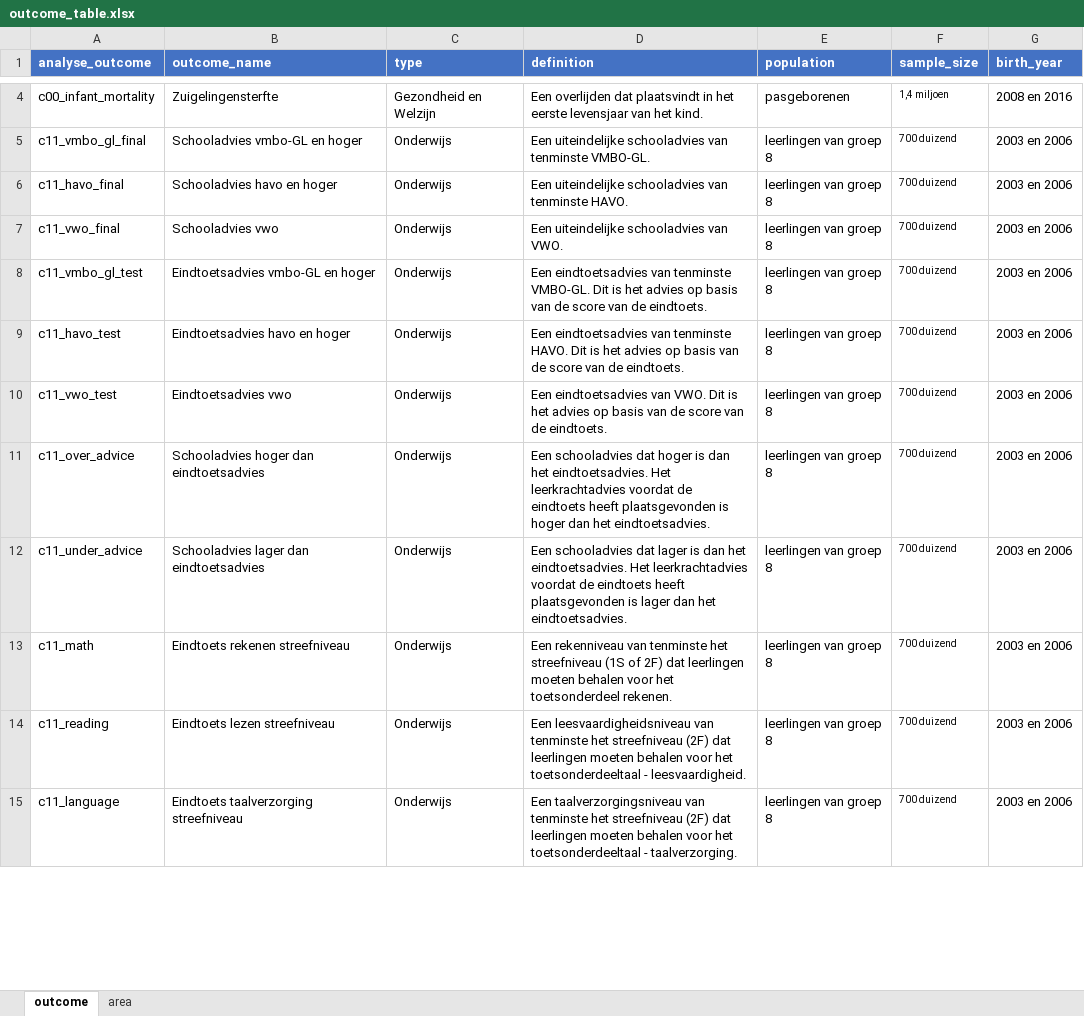
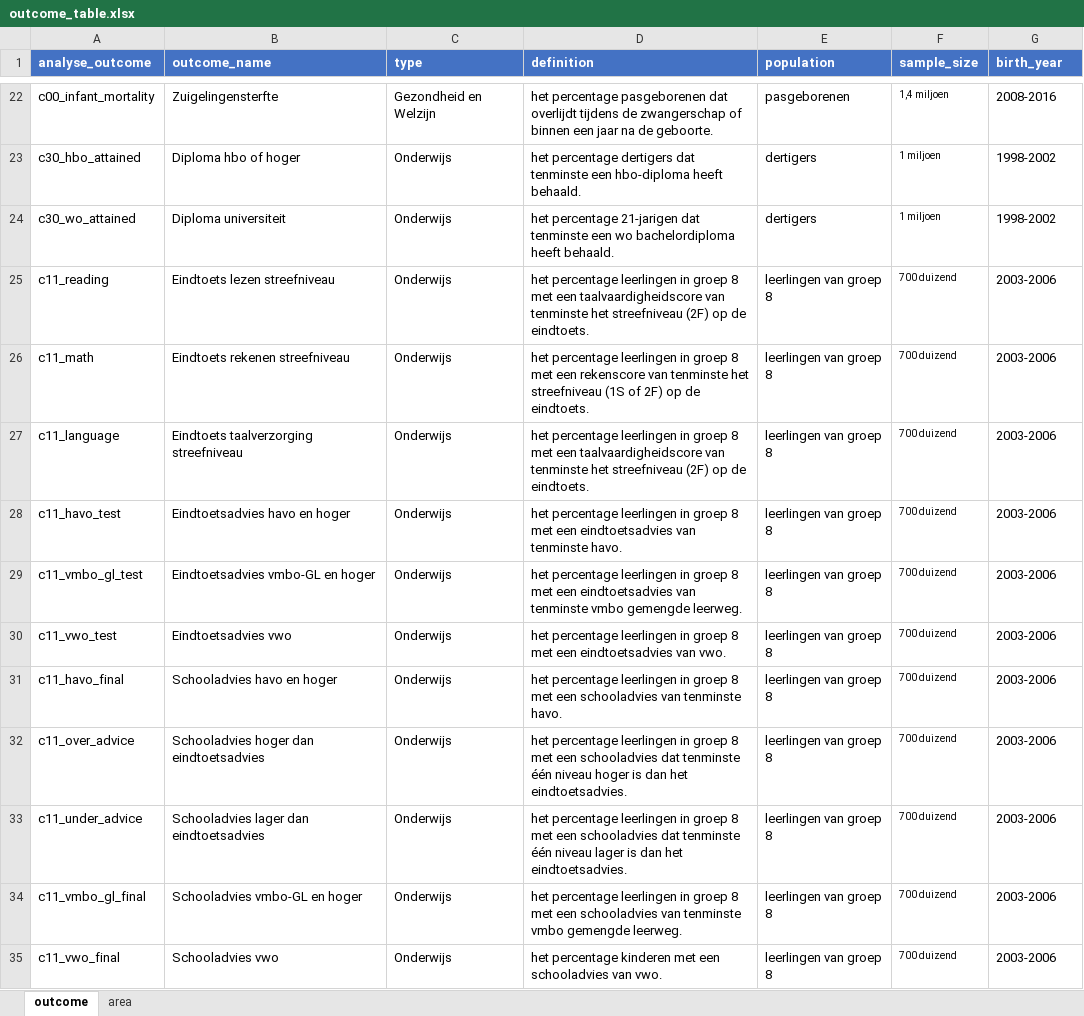
Before and after one commit to Helenlam20/kenniscentrumongelijkheid, an Excel workbook: data/outcome_table.xlsx, sheet outcome, drawn as a sheet; only a part is shown, gaps mark what is left out; values as stored, in another font and other column widths than the file's, no borders; removed rows and columns are numbered as before the commit, all else as after; the diff covers the shown part only; the diff names each change by its address in the sheet, - before the commit and + after, or states it on an @@ line.

```diff
--- a/data/outcome_table.xlsx (sheet outcome)
+++ b/data/outcome_table.xlsx (sheet outcome)
-D22 (definition): Een overlijden dat plaatsvindt in het eerste levensjaar van het kind.
+D22 (definition): het percentage pasgeborenen dat overlijdt tijdens de zwangerschap of binnen een jaar na de geboorte.
-G22 (birth_year): 2008 en 2016
+G22 (birth_year): 2008-2016
+row 23: c30_hbo_attained | Diploma hbo of hoger | Onderwijs | het percentage dertigers dat tenminste een hbo-diploma heeft behaald. | dertigers | 1 miljoen | 1998-2002
+row 24: c30_wo_attained | Diploma universiteit | Onderwijs | het percentage 21-jarigen dat tenminste een wo bachelordiploma heeft behaald. | dertigers | 1 miljoen | 1998-2002
-A25 (analyse_outcome): c11_vmbo_gl_final
+A25 (analyse_outcome): c11_reading
-B25 (outcome_name): Schooladvies vmbo-GL en hoger
+B25 (outcome_name): Eindtoets lezen streefniveau
-D25 (definition): Een uiteindelijke schooladvies van tenminste VMBO-GL.
+D25 (definition): het percentage leerlingen in groep 8 met een taalvaardigheidscore van tenminste het streefniveau (2F) op de eindtoets.
-G25 (birth_year): 2003 en 2006
+G25 (birth_year): 2003-2006
+row 26: c11_math | Eindtoets rekenen streefniveau | Onderwijs | het percentage leerlingen in groep 8 met een rekenscore van tenminste het streefniveau (1S of 2F) op de eindtoets. | leerlingen van groep 8 | 700 duizend | 2003-2006
-A27 (analyse_outcome): c11_havo_final
+A27 (analyse_outcome): c11_language
-B27 (outcome_name): Schooladvies havo en hoger
+B27 (outcome_name): Eindtoets taalverzorging streefniveau
-D27 (definition): Een uiteindelijke schooladvies van tenminste HAVO.
+D27 (definition): het percentage leerlingen in groep 8 met een taalvaardigheidscore van tenminste het streefniveau (2F) op de eindtoets.
-G27:G29 (birth_year): 2003 en 2006
+G27:G29 (birth_year): 2003-2006
-A28 (analyse_outcome): c11_vwo_final
+A28 (analyse_outcome): c11_havo_test
-B28 (outcome_name): Schooladvies vwo
+B28 (outcome_name): Eindtoetsadvies havo en hoger
-D28 (definition): Een uiteindelijke schooladvies van VWO.
+D28 (definition): het percentage leerlingen in groep 8 met een eindtoetsadvies van tenminste havo.
-D29 (definition): Een eindtoetsadvies van tenminste VMBO-GL. Dit is het advies op basis van de score van de eindtoets.
+D29 (definition): het percentage leerlingen in groep 8 met een eindtoetsadvies van tenminste vmbo gemengde leerweg.
-row 9: c11_havo_test | Eindtoetsadvies havo en hoger | Onderwijs | Een eindtoetsadvies van tenminste HAVO. Dit is het advies op basis van de score van de eindtoets. | leerlingen van groep 8 | 700 duizend | 2003 en 2006
-D30 (definition): Een eindtoetsadvies van VWO. Dit is het advies op basis van de score van de eindtoets.
+D30 (definition): het percentage leerlingen in groep 8 met een eindtoetsadvies van vwo.
-G30 (birth_year): 2003 en 2006
+G30 (birth_year): 2003-2006
+row 31: c11_havo_final | Schooladvies havo en hoger | Onderwijs | het percentage leerlingen in groep 8 met een schooladvies van tenminste havo. | leerlingen van groep 8 | 700 duizend | 2003-2006
-D32 (definition): Een schooladvies dat hoger is dan het eindtoetsadvies. Het leerkrachtadvies voordat de eindtoets heeft plaatsgevonden is hoger dan het…
+D32 (definition): het percentage leerlingen in groep 8 met een schooladvies dat tenminste één niveau hoger is dan het…
-G32:G33 (birth_year): 2003 en 2006
+G32:G33 (birth_year): 2003-2006
-D33 (definition): Een schooladvies dat lager is dan het eindtoetsadvies. Het leerkrachtadvies voordat de eindtoets heeft plaatsgevonden is lager dan het…
+D33 (definition): het percentage leerlingen in groep 8 met een schooladvies dat tenminste één niveau lager is dan het…
-row 13: c11_math | Eindtoets rekenen streefniveau | Onderwijs | Een rekenniveau van tenminste het streefniveau (1S of 2F) dat leerlingen moeten behalen voor het toetsonderdeel rekenen. | leerlingen van groep 8 | 700 duizend | 2003 en 2006
-A34 (analyse_outcome): c11_reading
+A34 (analyse_outcome): c11_vmbo_gl_final
-B34 (outcome_name): Eindtoets lezen streefniveau
+B34 (outcome_name): Schooladvies vmbo-GL en hoger
-D34 (definition): Een leesvaardigheidsniveau van tenminste het streefniveau (2F) dat leerlingen moeten behalen voor het toetsonderdeeltaal - leesvaardigheid.
+D34 (definition): het percentage leerlingen in groep 8 met een schooladvies van tenminste vmbo gemengde leerweg.
-G34:G35 (birth_year): 2003 en 2006
+G34:G35 (birth_year): 2003-2006
-A35 (analyse_outcome): c11_language
+A35 (analyse_outcome): c11_vwo_final
-B35 (outcome_name): Eindtoets taalverzorging streefniveau
+B35 (outcome_name): Schooladvies vwo
-D35 (definition): Een taalverzorgingsniveau van tenminste het streefniveau (2F) dat leerlingen moeten behalen voor het toetsonderdeeltaal - taalverzorging.
+D35 (definition): het percentage kinderen met een schooladvies van vwo.
```
Also changed, not shown: 23 added rows, 25 removed rows and 12 edited cells elsewhere in this sheet, 26 other files.
